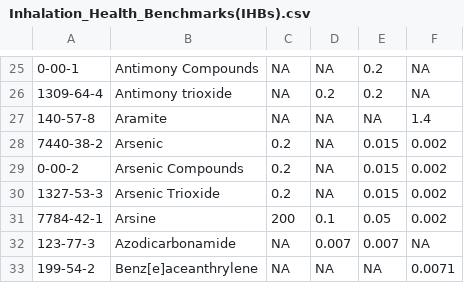
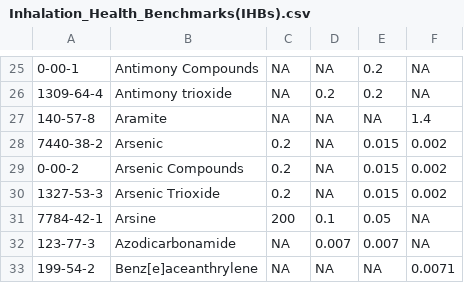
Before and after one commit to MPCA-air/health-values, a CSV file: Inhalation_Health_Benchmarks(IHBs).csv, drawn as a sheet; only a part is shown, gaps mark what is left out; the diff names each change by its address in the sheet, - before the commit and + after, or states it on an @@ line.

Commit message:
Update Inhalation_Health_Benchmarks(IHBs).csv

```diff
--- a/Inhalation_Health_Benchmarks(IHBs).csv
+++ b/Inhalation_Health_Benchmarks(IHBs).csv
-F31: 0.002
+F31: NA
```
